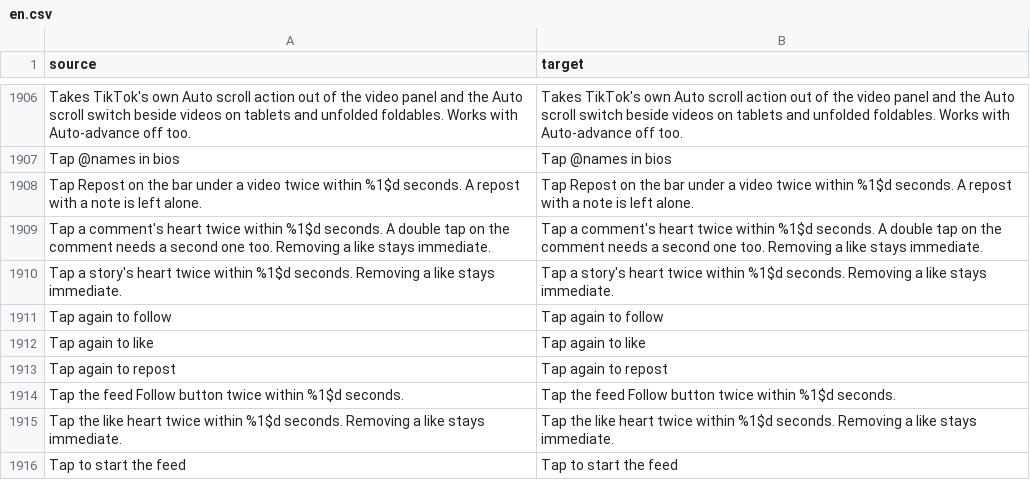
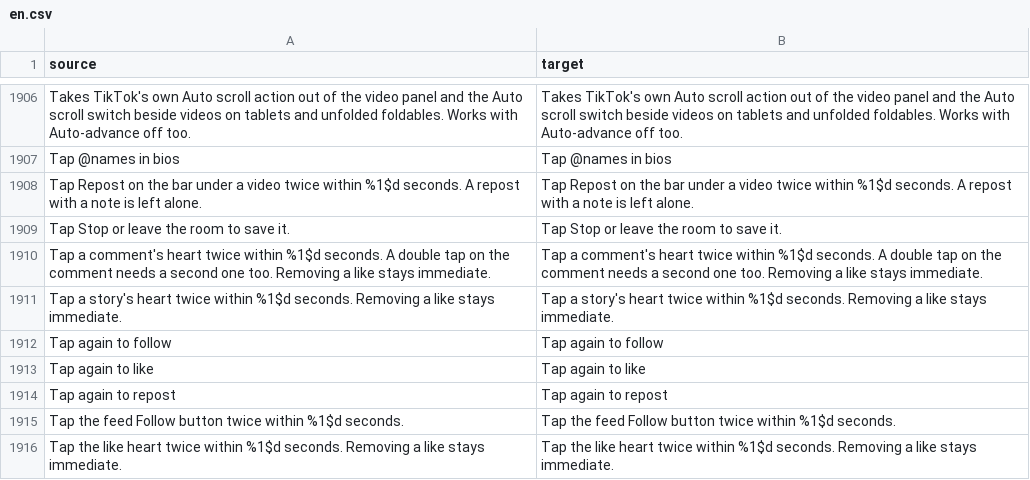
Before and after one commit to SysAdminDoc/HushFeed, a CSV file: extensions/tiktok/src/main/l10n/en.csv, drawn as a sheet; only a part is shown, gaps mark what is left out; the shorter side is filled out with more unchanged rows.

Commit message:
fix(live): keep the Record button out of a LIVE screen recording
Recording a LIVE's screen filmed the Record chip the whole way through,
since it sits over the room. The chip now hides as soon as a screen
recording starts and comes back once the file is saved. The recording's
notification gets a Stop button for ending it, and leaving the room still
stops and saves it. Stream recordings keep the chip as before.

Refs #265

```diff
--- a/extensions/tiktok/src/main/l10n/en.csv
+++ b/extensions/tiktok/src/main/l10n/en.csv
@@ -1908,2 +1908,3 @@ Tap @names in bios,Tap @names in bios
 Tap Repost on the bar under a video twice within %1$d seconds. A repost with a note is left alone.,Tap Repost on the bar under a video twice within %1$d seconds. A repost with a note is left alone.
+Tap Stop or leave the room to save it.,Tap Stop or leave the room to save it.
 Tap a comment's heart twice within %1$d seconds. A double tap on the comment needs a second one too. Removing a like stays immediate.,Tap a comment's heart twice within %1$d seconds. A double tap on the comment needs a second one too. Removing a like stays immediate.
```
Also changed, not shown: extensions/tiktok/src/main/l10n/az.tsv, extensions/tiktok/src/main/l10n/in.csv, 20 other files.
